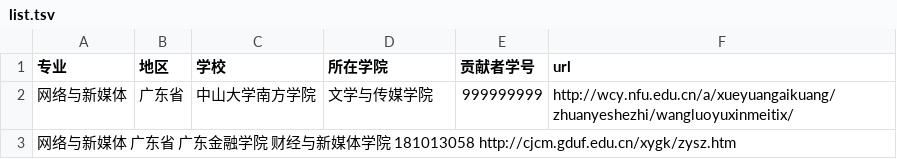
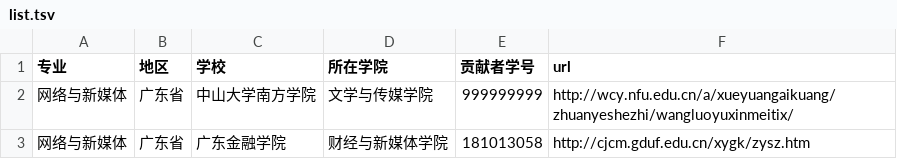
Before and after one commit to hanteng/China_newmedia_undergrad, a TSV file: list.tsv, drawn as a sheet; removed rows and columns are numbered as before the commit, all else as after; the diff names each change by its address in the sheet, - before the commit and + after, or states it on an @@ line.

Commit message:
修改tsv格式

```diff
--- a/list.tsv
+++ b/list.tsv
-row 3: 网络与新媒体 广东省 广东金融学院 财经与新媒体学院 181013058 http://cjcm.gduf.edu.cn/xygk/zysz.htm
+row 3: 网络与新媒体 | 广东省 | 广东金融学院 | 财经与新媒体学院 | 181013058 | http://cjcm.gduf.edu.cn/xygk/zysz.htm
```
